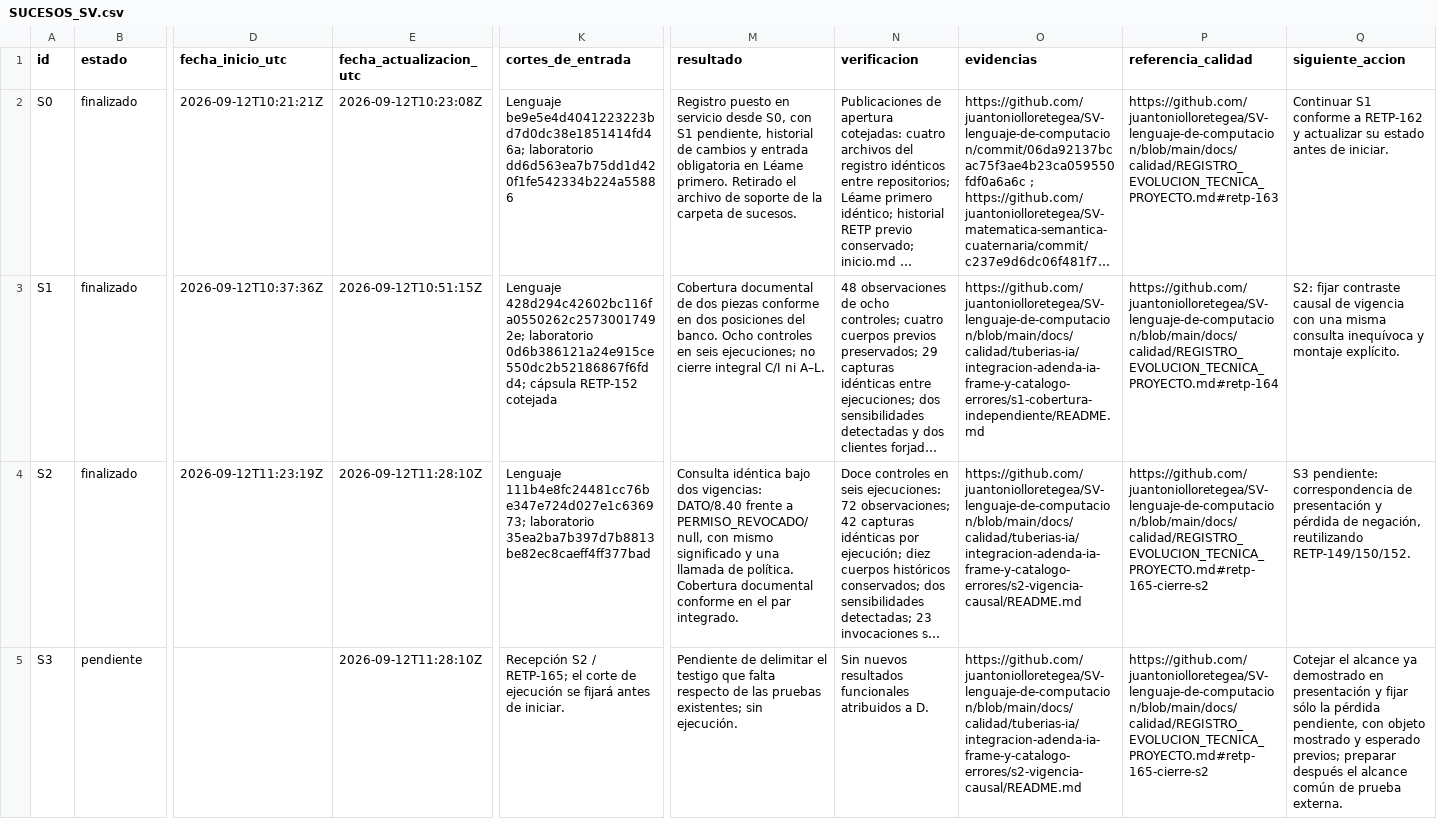
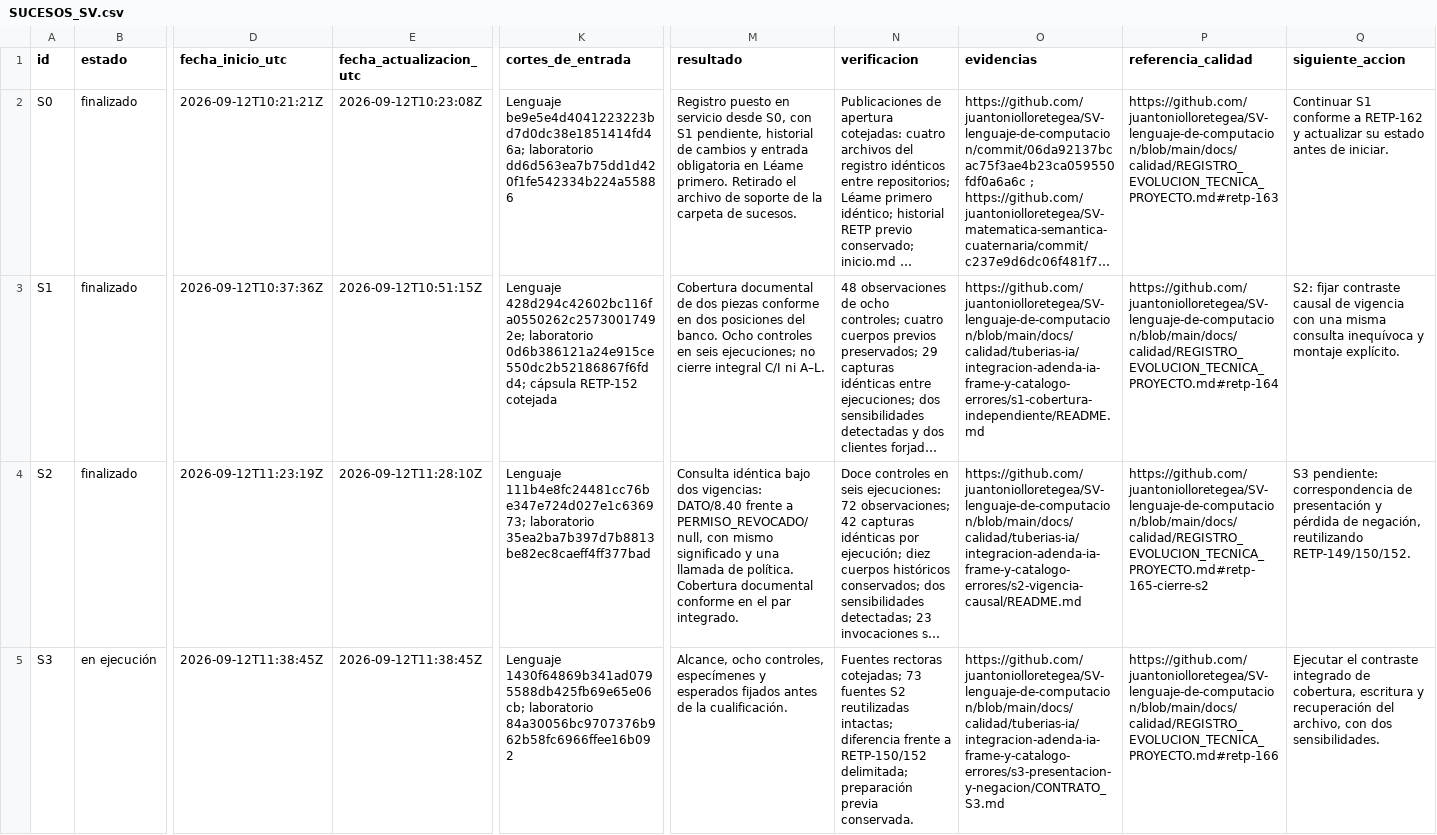
Before and after one commit to juantoniolloretegea/SV-lenguaje-de-computacion, a CSV file: docs/calidad/Inventario-sv/sucesos/SUCESOS_SV.csv, drawn as a sheet; only a part is shown, gaps mark what is left out; long unchanged cells end in …; the diff covers the shown part only; the diff names each change by its address in the sheet, - before the commit and + after, or states it on an @@ line.

```diff
--- a/docs/calidad/Inventario-sv/sucesos/SUCESOS_SV.csv
+++ b/docs/calidad/Inventario-sv/sucesos/SUCESOS_SV.csv
-B5 (estado): pendiente
+B5 (estado): en ejecución
-D5 (fecha_inicio_utc): (empty)
+D5 (fecha_inicio_utc): 2026-09-12T11:38:45Z
-E5 (fecha_actualizacion_utc): 2026-09-12T11:28:10Z
+E5 (fecha_actualizacion_utc): 2026-09-12T11:38:45Z
-K5 (cortes_de_entrada): Recepción S2 / RETP-165; el corte de ejecución se fijará antes de iniciar.
+K5 (cortes_de_entrada): Lenguaje 1430f64869b341ad0795588db425fb69e65e06cb; laboratorio 84a30056bc9707376b962b58fc6966ffee16b092
-M5 (resultado): Pendiente de delimitar el testigo que falta respecto de las pruebas existentes; sin ejecución.
+M5 (resultado): Alcance, ocho controles, especímenes y esperados fijados antes de la cualificación.
-N5 (verificacion): Sin nuevos resultados funcionales atribuidos a D.
+N5 (verificacion): Fuentes rectoras cotejadas; 73 fuentes S2 reutilizadas intactas; diferencia frente a RETP-150/152 delimitada; preparación previa conservada.
-O5 (evidencias): https://github.com/juantoniolloretegea/SV-lenguaje-de-computacion/blob/main/docs/calidad/tuberias-ia/integracion-adenda-ia-frame-y-catalogo-errores/s2-vigencia-causal/README.md
+O5 (evidencias): https://github.com/juantoniolloretegea/SV-lenguaje-de-computacion/blob/main/docs/calidad/tuberias-ia/integracion-adenda-ia-frame-y-catalogo-errores/s3-presentacion-y-negacion/CONTRATO_S3.md
-P5 (referencia_calidad): https://github.com/juantoniolloretegea/SV-lenguaje-de-computacion/blob/main/docs/calidad/REGISTRO_EVOLUCION_TECNICA_PROYECTO.md#retp-165-cierre-s2
+P5 (referencia_calidad): https://github.com/juantoniolloretegea/SV-lenguaje-de-computacion/blob/main/docs/calidad/REGISTRO_EVOLUCION_TECNICA_PROYECTO.md#retp-166
-Q5 (siguiente_accion): Cotejar el alcance ya demostrado en presentación y fijar sólo la pérdida pendiente, con objeto mostrado y esperado previos; preparar después el alcance común de prueba externa.
+Q5 (siguiente_accion): Ejecutar el contraste integrado de cobertura, escritura y recuperación del archivo, con dos sensibilidades.
```
Also changed, not shown: 1 edited cell elsewhere in this file, docs/calidad/Inventario-sv/sucesos/HISTORIAL_SUCESOS_SV.csv, docs/calidad/REGISTRO_EVOLUCION_TECNICA_PROYECTO.csv, 15 other files.
